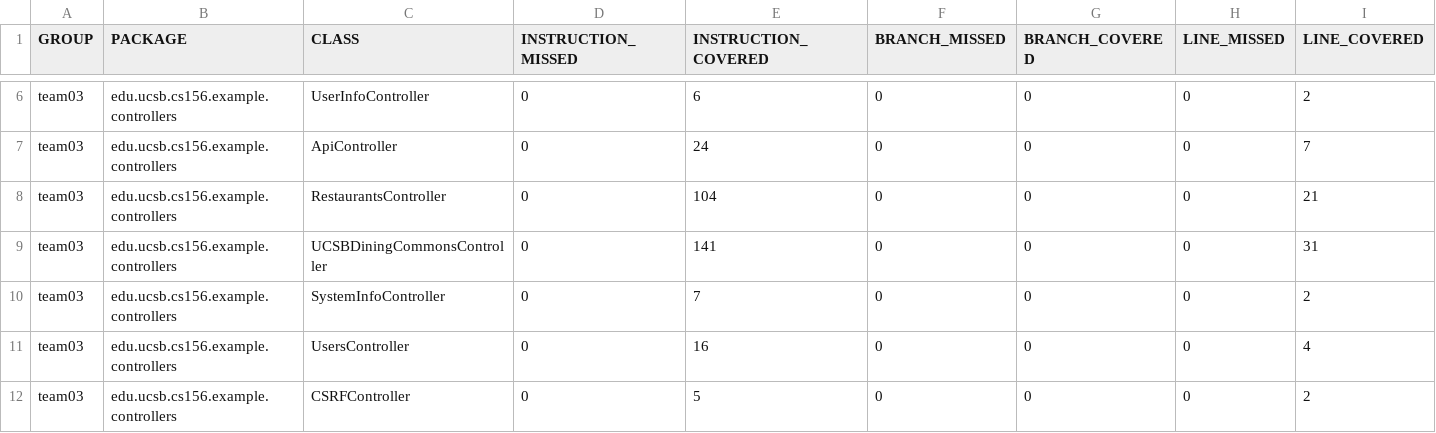
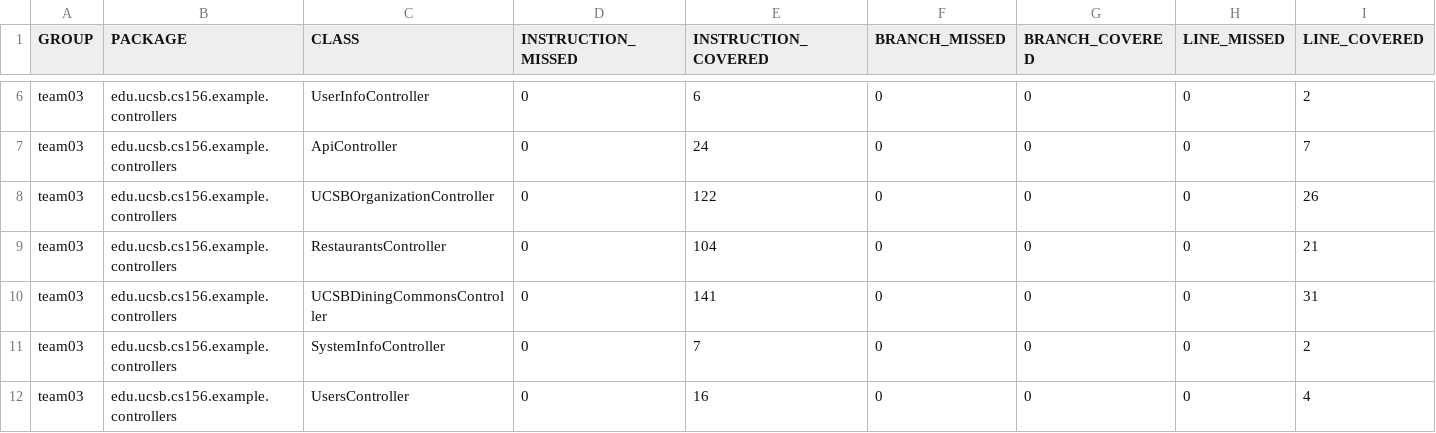
Before and after one commit to ucsb-cs156-w24/team03-w24-6pm-2, a CSV file: jacoco/jacoco.csv, drawn as a sheet; only a part is shown, gaps mark what is left out; the shorter side is filled out with more unchanged rows; rows hold the shown columns only; the diff names each change by its address in the sheet, - before the commit and + after, or states it on an @@ line.

Commit message:
Deploying to gh-pages from @ ucsb-cs156-w24/team03-w24-6pm-2@ac18d93d3f1ff7e4e6b89b239778f671acfabee4 🚀

```diff
--- a/jacoco/jacoco.csv
+++ b/jacoco/jacoco.csv
+row 8: team03 | edu.ucsb.cs156.example.controllers | UCSBOrganizationController | 0 | 122 | 0 | 0 | 0 | 26
```
Also changed, not shown: 7 other files.
